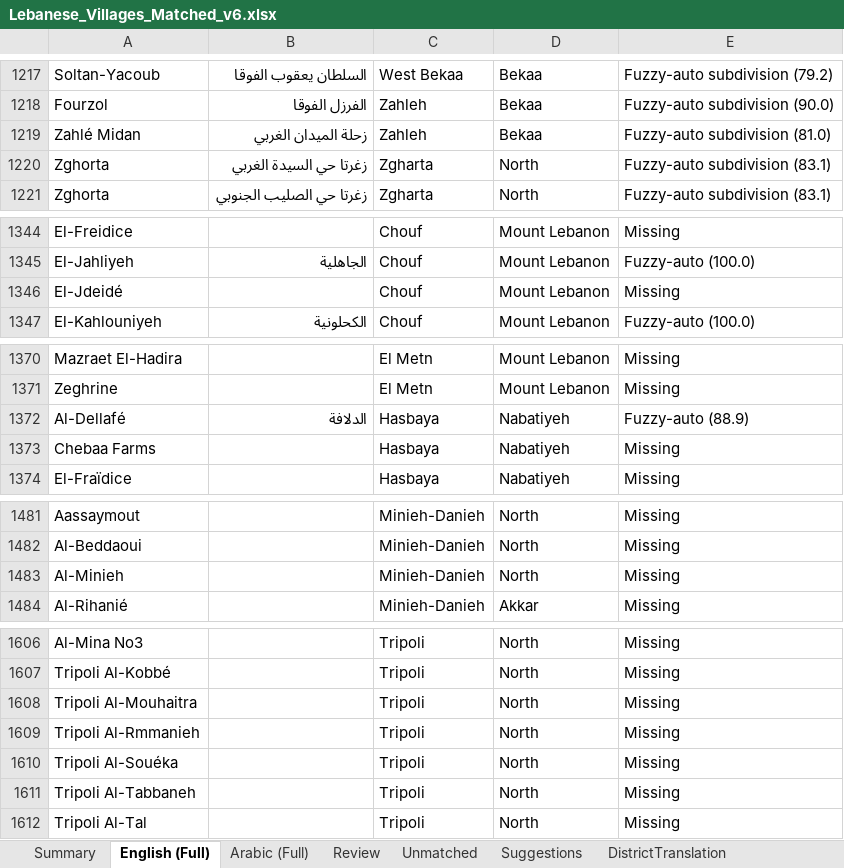
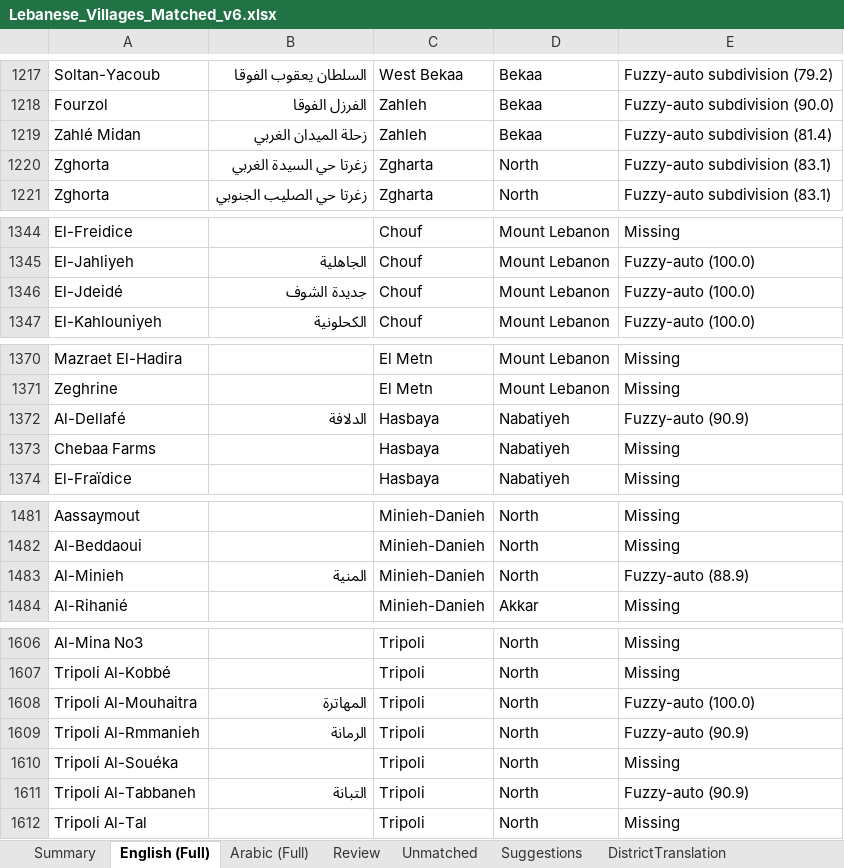
Before and after one commit to EbrahimKaram/Lebanese-Villages-List, an Excel workbook: FuzzyMatch/Lebanese_Villages_Matched_v6.xlsx, sheet English (Full), drawn as a sheet; only a part is shown, gaps mark what is left out; values as stored, in another font and other column widths than the file's, no borders; the diff covers the shown part only; the diff names each change by its address in the sheet, - before the commit and + after, or states it on an @@ line.

Commit message:
Strip district prefix from English names; add ة->'e' transliteration variant

```diff
--- a/FuzzyMatch/Lebanese_Villages_Matched_v6.xlsx (sheet English (Full))
+++ b/FuzzyMatch/Lebanese_Villages_Matched_v6.xlsx (sheet English (Full))
-E1219: Fuzzy-auto subdivision (81.0)
+E1219: Fuzzy-auto subdivision (81.4)
-B1346: (empty)
+B1346: جديدة الشوف
-E1346: Missing
+E1346: Fuzzy-auto (100.0)
-E1372: Fuzzy-auto (88.9)
+E1372: Fuzzy-auto (90.9)
-B1483: (empty)
+B1483: المنية
-E1483: Missing
+E1483: Fuzzy-auto (88.9)
-B1608: (empty)
+B1608: المهاترة
-E1608: Missing
+E1608: Fuzzy-auto (100.0)
-B1609: (empty)
+B1609: الرمانة
-E1609: Missing
+E1609: Fuzzy-auto (90.9)
-B1611: (empty)
+B1611: التبانة
-E1611: Missing
+E1611: Fuzzy-auto (90.9)
```
Also changed, not shown: 2 edited cells elsewhere in this sheet, sheet Review, sheet Unmatched, sheet Summary, sheet Arabic (Full).
